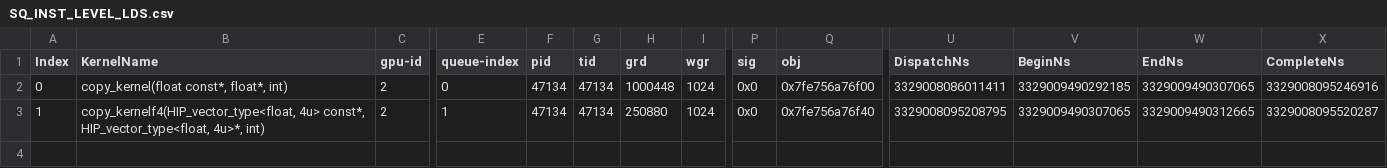
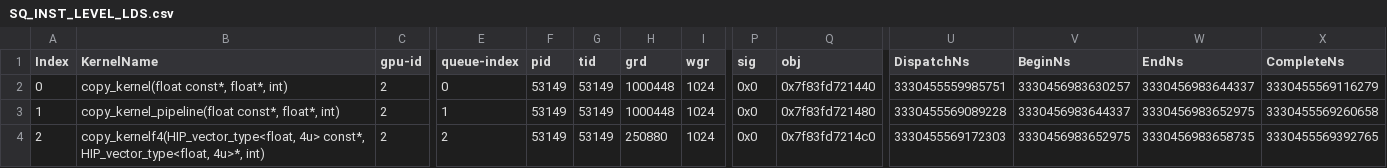
Before and after one commit to Aalanli/AMDGPUExperiments, a CSV file: workloads/copy1e6/mi200/SQ_INST_LEVEL_LDS.csv, drawn as a sheet; only a part is shown, gaps mark what is left out; rows hold the shown columns only; the diff names each change by its address in the sheet, - before the commit and + after, or states it on an @@ line.

```diff
--- a/workloads/copy1e6/mi200/SQ_INST_LEVEL_LDS.csv
+++ b/workloads/copy1e6/mi200/SQ_INST_LEVEL_LDS.csv
-F2:F3 (pid): 47134
+F2:F3 (pid): 53149
-G2:G3 (tid): 47134
+G2:G3 (tid): 53149
-Q2 (obj): 0x7fe756a76f00
+Q2 (obj): 0x7f83fd721440
-U2 (DispatchNs): 3329008086011411
+U2 (DispatchNs): 3330455559985751
-V2 (BeginNs): 3329009490292185
+V2 (BeginNs): 3330456983630257
-W2 (EndNs): 3329009490307065
+W2 (EndNs): 3330456983644337
-X2 (CompleteNs): 3329008095246916
+X2 (CompleteNs): 3330455569116279
-B3 (KernelName): copy_kernelf4(HIP_vector_type<float, 4u> const*, HIP_vector_type<float, 4u>*, int)
+B3 (KernelName): copy_kernel_pipeline(float const*, float*, int)
-H3 (grd): 250880
+H3 (grd): 1000448
-Q3 (obj): 0x7fe756a76f40
+Q3 (obj): 0x7f83fd721480
-U3 (DispatchNs): 3329008095208795
+U3 (DispatchNs): 3330455569089228
-V3 (BeginNs): 3329009490307065
+V3 (BeginNs): 3330456983644337
-W3 (EndNs): 3329009490312665
+W3 (EndNs): 3330456983652975
-X3 (CompleteNs): 3329008095520287
+X3 (CompleteNs): 3330455569260658
+row 4: 2 | copy_kernelf4(HIP_vector_type<float, 4u> const*, HIP_vector_type<float, 4u>*, int) | 2 | 2 | 53149 | 53149 | 250880 | 1024 | 0x0 | 0x7f83fd7214c0 | 3330455569172303 | 3330456983652975 | 3330456983658735 | 3330455569392765
```
Also changed, not shown: workloads/copy1e6/mi200/SQ_IFETCH_LEVEL.csv, workloads/copy1e6/mi200/SQ_INST_LEVEL_SMEM.csv, 8 other files.
